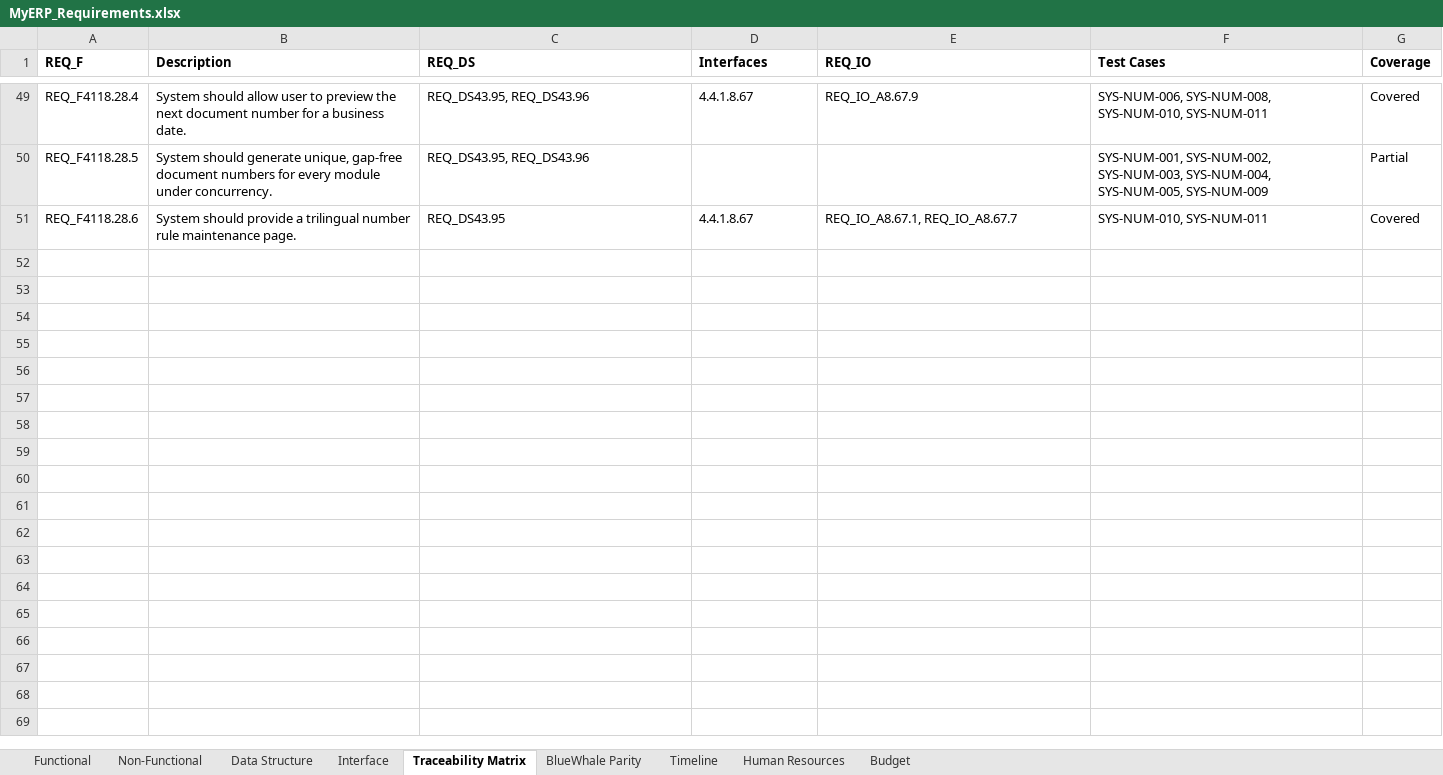
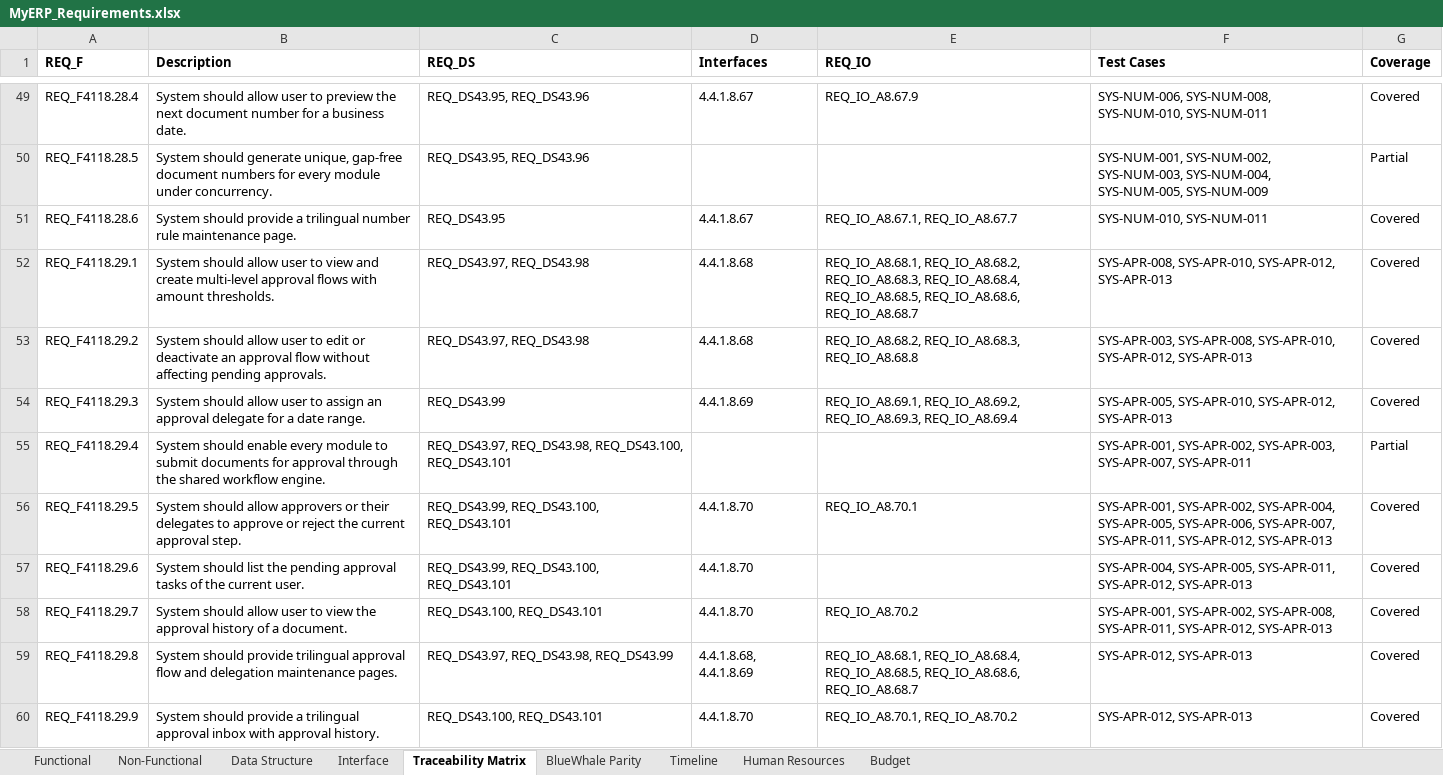
Before and after one commit to snowwhite10/MyERP, an Excel workbook: docs/99-output/MyERP_Requirements.xlsx, sheet Traceability Matrix, drawn as a sheet; only a part is shown, gaps mark what is left out; values as stored, in another font and other column widths than the file's, no borders; the diff names each change by its address in the sheet, - before the commit and + after, or states it on an @@ line.

```diff
--- a/docs/99-output/MyERP_Requirements.xlsx (sheet Traceability Matrix)
+++ b/docs/99-output/MyERP_Requirements.xlsx (sheet Traceability Matrix)
+row 52: REQ_F4118.29.1 | System should allow user to view and create multi-level approval flows with amount thresholds. | REQ_DS43.97, REQ_DS43.98 | 4.4.1.8.68 | REQ_IO_A8.68.1, REQ_IO_A8.68.2, REQ_IO_A8.68.3, REQ_IO_A8.68.4, REQ_IO_A8.68.5, REQ_IO_A8.68.6, REQ_IO_A8.68.7 | SYS-APR-008, SYS-APR-010, SYS-APR-012, SYS-APR-013 | Covered
+row 53: REQ_F4118.29.2 | System should allow user to edit or deactivate an approval flow without affecting pending approvals. | REQ_DS43.97, REQ_DS43.98 | 4.4.1.8.68 | REQ_IO_A8.68.2, REQ_IO_A8.68.3, REQ_IO_A8.68.8 | SYS-APR-003, SYS-APR-008, SYS-APR-010, SYS-APR-012, SYS-APR-013 | Covered
+row 54: REQ_F4118.29.3 | System should allow user to assign an approval delegate for a date range. | REQ_DS43.99 | 4.4.1.8.69 | REQ_IO_A8.69.1, REQ_IO_A8.69.2, REQ_IO_A8.69.3, REQ_IO_A8.69.4 | SYS-APR-005, SYS-APR-010, SYS-APR-012, SYS-APR-013 | Covered
+row 55: REQ_F4118.29.4 | System should enable every module to submit documents for approval through the shared workflow engine. | REQ_DS43.97, REQ_DS43.98, REQ_DS43.100, REQ_DS43.101 |  |  | SYS-APR-001, SYS-APR-002, SYS-APR-003, SYS-APR-007, SYS-APR-011 | Partial
+row 56: REQ_F4118.29.5 | System should allow approvers or their delegates to approve or reject the current approval step. | REQ_DS43.99, REQ_DS43.100, REQ_DS43.101 | 4.4.1.8.70 | REQ_IO_A8.70.1 | SYS-APR-001, SYS-APR-002, SYS-APR-004, SYS-APR-005, SYS-APR-006, SYS-APR-007, SYS-APR-011, SYS-APR-012, SYS-APR-013 | Covered
+row 57: REQ_F4118.29.6 | System should list the pending approval tasks of the current user. | REQ_DS43.99, REQ_DS43.100, REQ_DS43.101 | 4.4.1.8.70 |  | SYS-APR-004, SYS-APR-005, SYS-APR-011, SYS-APR-012, SYS-APR-013 | Covered
+row 58: REQ_F4118.29.7 | System should allow user to view the approval history of a document. | REQ_DS43.100, REQ_DS43.101 | 4.4.1.8.70 | REQ_IO_A8.70.2 | SYS-APR-001, SYS-APR-002, SYS-APR-008, SYS-APR-011, SYS-APR-012, SYS-APR-013 | Covered
+row 59: REQ_F4118.29.8 | System should provide trilingual approval flow and delegation maintenance pages. | REQ_DS43.97, REQ_DS43.98, REQ_DS43.99 | 4.4.1.8.68, 4.4.1.8.69 | REQ_IO_A8.68.1, REQ_IO_A8.68.4, REQ_IO_A8.68.5, REQ_IO_A8.68.6, REQ_IO_A8.68.7 | SYS-APR-012, SYS-APR-013 | Covered
+row 60: REQ_F4118.29.9 | System should provide a trilingual approval inbox with approval history. | REQ_DS43.100, REQ_DS43.101 | 4.4.1.8.70 | REQ_IO_A8.70.1, REQ_IO_A8.70.2 | SYS-APR-012, SYS-APR-013 | Covered
```
Also changed, not shown: sheet Interface, sheet Functional, sheet Data Structure, 33 other files.
